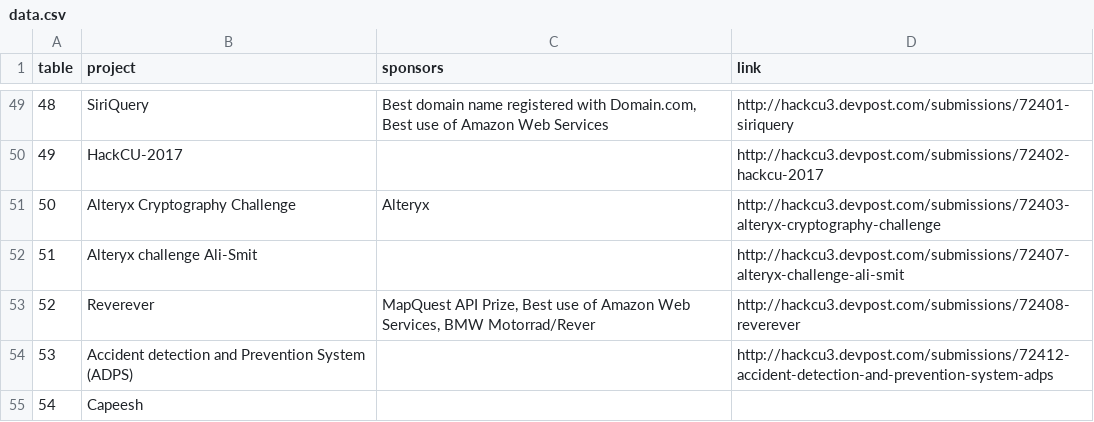
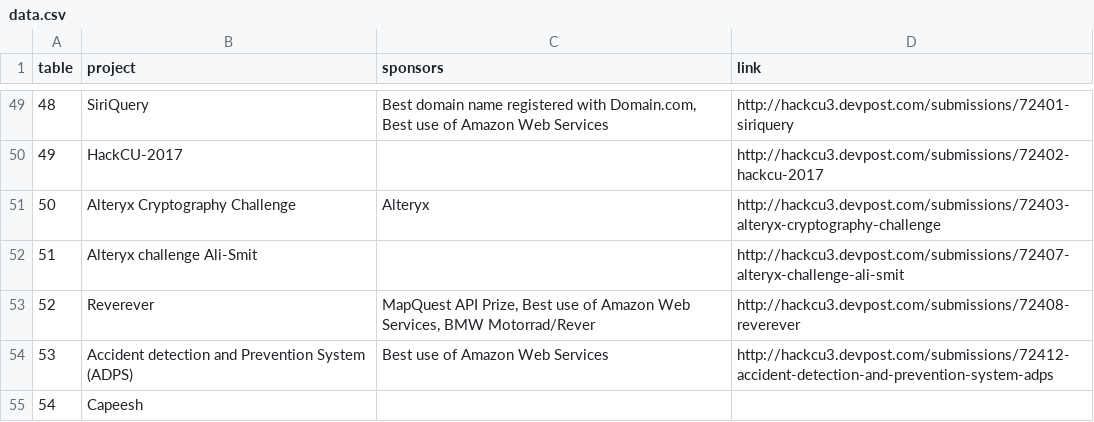
Before and after one commit to HackCU/expo, a CSV file: data/data.csv, drawn as a sheet; only a part is shown, gaps mark what is left out.

Commit message:
add aws for 53

```diff
--- a/data/data.csv
+++ b/data/data.csv
@@ -53,3 +53,3 @@ table,project,sponsors,link
 52,Reverever,"MapQuest API Prize, Best use of Amazon Web Services, BMW Motorrad/Rever",http://hackcu3.devpost.com/submissions/72408-reverever
-53,Accident detection and Prevention System (ADPS),,http://hackcu3.devpost.com/submissions/72412-accident-detection-and-prevention-system-adps
+53,Accident detection and Prevention System (ADPS),Best use of Amazon Web Services,http://hackcu3.devpost.com/submissions/72412-accident-detection-and-prevention-system-adps
 54,Capeesh,,
```
